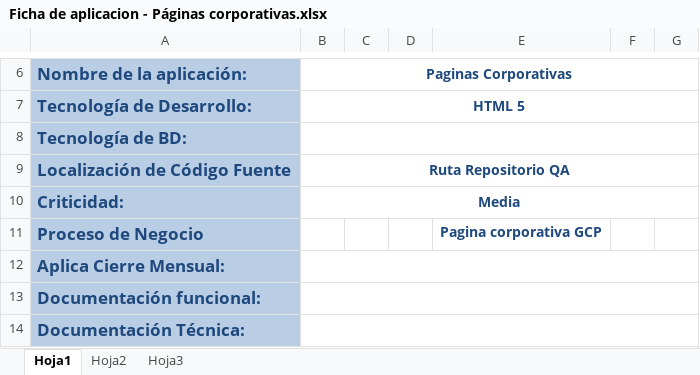
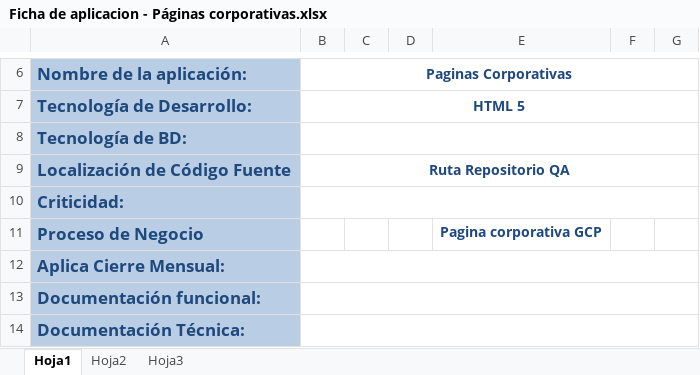
Before and after one commit to luigihg/GCP-Proyect, an Excel workbook: Fichas Tecnicas apps/Ficha de aplicacion - Páginas corporativas.xlsx, sheet Hoja1, drawn as a sheet; only a part is shown, gaps mark what is left out; values as stored, in another font and other column widths than the file's, no borders; charts and pictures and table styles not drawn; the diff names each change by its address in the sheet, - before the commit and + after, or states it on an @@ line.

Commit message:
Revert "change pagina corporativa"
This reverts commit 16ea66bb455805712a5ad15958004c82952b2986.

```diff
--- a/Fichas Tecnicas apps/Ficha de aplicacion - Páginas corporativas.xlsx (sheet Hoja1)
+++ b/Fichas Tecnicas apps/Ficha de aplicacion - Páginas corporativas.xlsx (sheet Hoja1)
-B10 (Paginas Corporativas): Media
+B10 (Paginas Corporativas): (empty)
```
